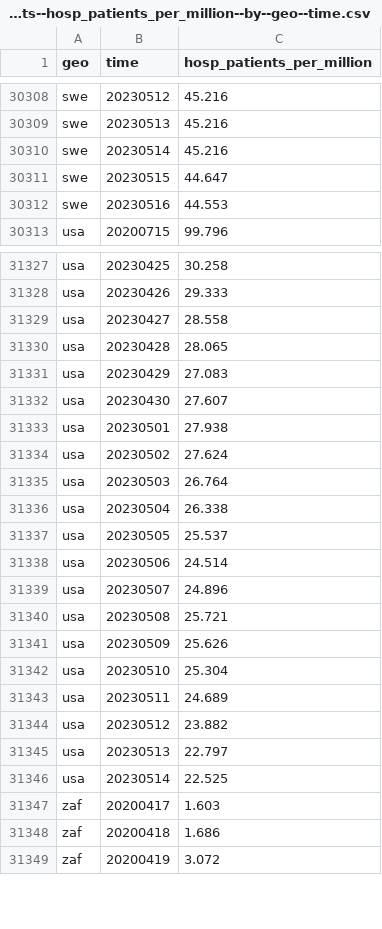
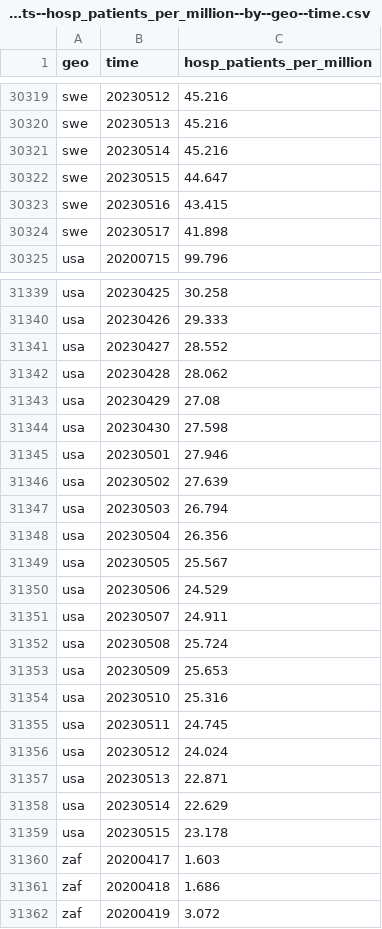
Before and after one commit to open-numbers/ddf--open_numbers--owid_covid_19, a CSV file: ddf--datapoints--hosp_patients_per_million--by--geo--time.csv, drawn as a sheet; only a part is shown, gaps mark what is left out; the diff covers the shown part only.

```diff
--- a/ddf--datapoints--hosp_patients_per_million--by--geo--time.csv
+++ b/ddf--datapoints--hosp_patients_per_million--by--geo--time.csv
@@ -30311,3 +30322,4 @@ swe,20230514,45.216
 swe,20230515,44.647
-swe,20230516,44.553
+swe,20230516,43.415
+swe,20230517,41.898
 usa,20200715,99.796
@@ -31328,20 +31340,21 @@ usa,20230425,30.258
 usa,20230426,29.333
-usa,20230427,28.558
-usa,20230428,28.065
-usa,20230429,27.083
-usa,20230430,27.607
-usa,20230501,27.938
-usa,20230502,27.624
-usa,20230503,26.764
-usa,20230504,26.338
-usa,20230505,25.537
-usa,20230506,24.514
-usa,20230507,24.896
-usa,20230508,25.721
-usa,20230509,25.626
-usa,20230510,25.304
-usa,20230511,24.689
-usa,20230512,23.882
-usa,20230513,22.797
-usa,20230514,22.525
+usa,20230427,28.552
+usa,20230428,28.062
+usa,20230429,27.08
+usa,20230430,27.598
+usa,20230501,27.946
+usa,20230502,27.639
+usa,20230503,26.794
+usa,20230504,26.356
+usa,20230505,25.567
+usa,20230506,24.529
+usa,20230507,24.911
+usa,20230508,25.724
+usa,20230509,25.653
+usa,20230510,25.316
+usa,20230511,24.745
+usa,20230512,24.024
+usa,20230513,22.871
+usa,20230514,22.629
+usa,20230515,23.178
 zaf,20200417,1.603
```
Also changed, not shown: 11 added rows and 11 edited cells elsewhere in this file, ddf--datapoints--hosp_patients_per_million_smoothed--by--geo--time.csv, ddf--datapoints--hosp_patients_smoothed--by--geo--time.csv, 48 other files.
